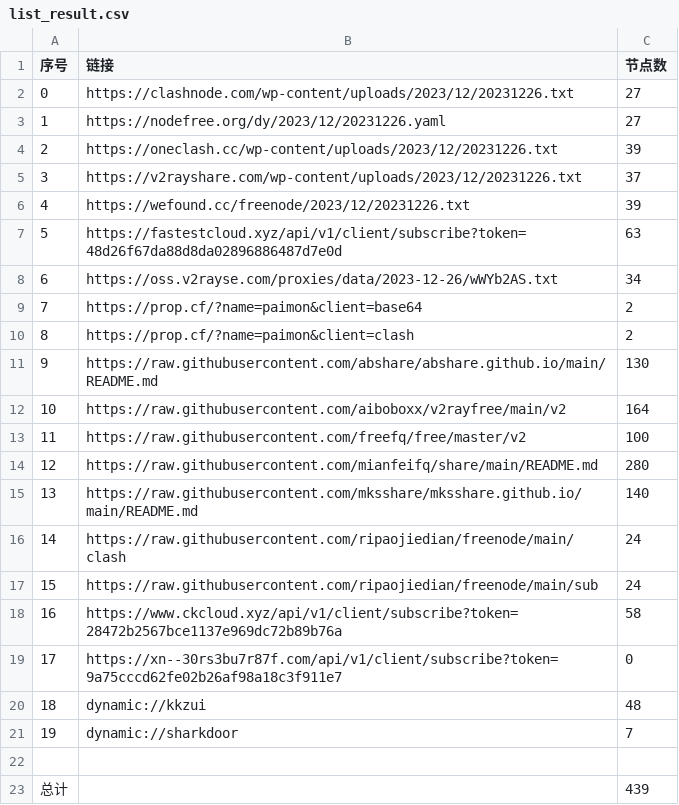
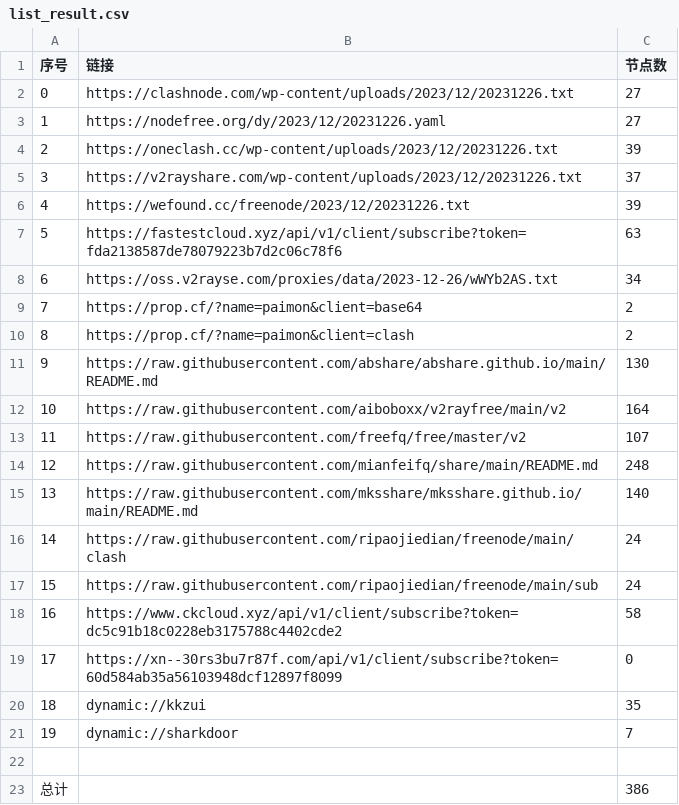
Before and after one commit to WTNLXTBL/Node-Fetch, a CSV file: list_result.csv, drawn as a sheet.

```diff
--- a/list_result.csv
+++ b/list_result.csv
@@ -6,3 +6,3 @@
 4,https://wefound.cc/freenode/2023/12/20231226.txt,39
-5,https://fastestcloud.xyz/api/v1/client/subscribe?token=48d26f67da88d8da02896886487d7e0d,63
+5,https://fastestcloud.xyz/api/v1/client/subscribe?token=fda2138587de78079223b7d2c06c78f6,63
 6,https://oss.v2rayse.com/proxies/data/2023-12-26/wWYb2AS.txt,34
@@ -12,4 +12,4 @@
 10,https://raw.githubusercontent.com/aiboboxx/v2rayfree/main/v2,164
-11,https://raw.githubusercontent.com/freefq/free/master/v2,100
-12,https://raw.githubusercontent.com/mianfeifq/share/main/README.md,280
+11,https://raw.githubusercontent.com/freefq/free/master/v2,107
+12,https://raw.githubusercontent.com/mianfeifq/share/main/README.md,248
 13,https://raw.githubusercontent.com/mksshare/mksshare.github.io/main/README.md,140
@@ -17,7 +17,7 @@
 15,https://raw.githubusercontent.com/ripaojiedian/freenode/main/sub,24
-16,https://www.ckcloud.xyz/api/v1/client/subscribe?token=28472b2567bce1137e969dc72b89b76a,58
-17,https://xn--30rs3bu7r87f.com/api/v1/client/subscribe?token=9a75cccd62fe02b26af98a18c3f911e7,0
-18,dynamic://kkzui,48
+16,https://www.ckcloud.xyz/api/v1/client/subscribe?token=dc5c91b18c0228eb3175788c4402cde2,58
+17,https://xn--30rs3bu7r87f.com/api/v1/client/subscribe?token=60d584ab35a56103948dcf12897f8099,0
+18,dynamic://kkzui,35
 19,dynamic://sharkdoor,7
 
-总计,,439
+总计,,386
```
Also changed, not shown: 14 other files.
